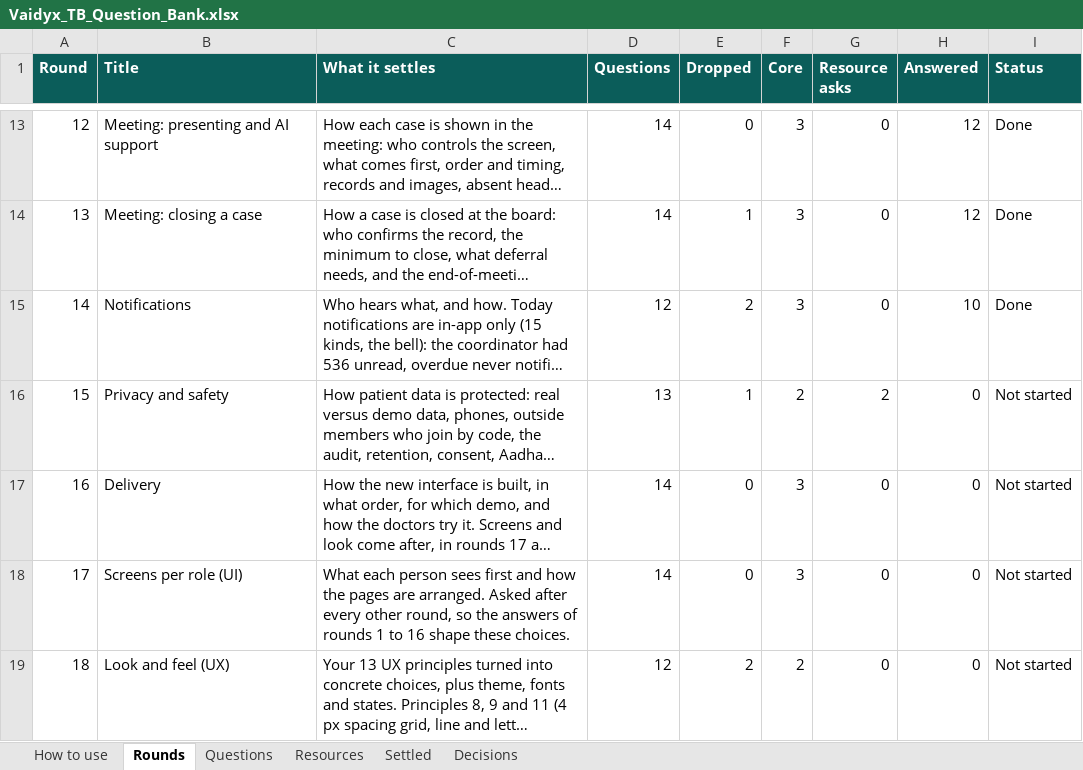
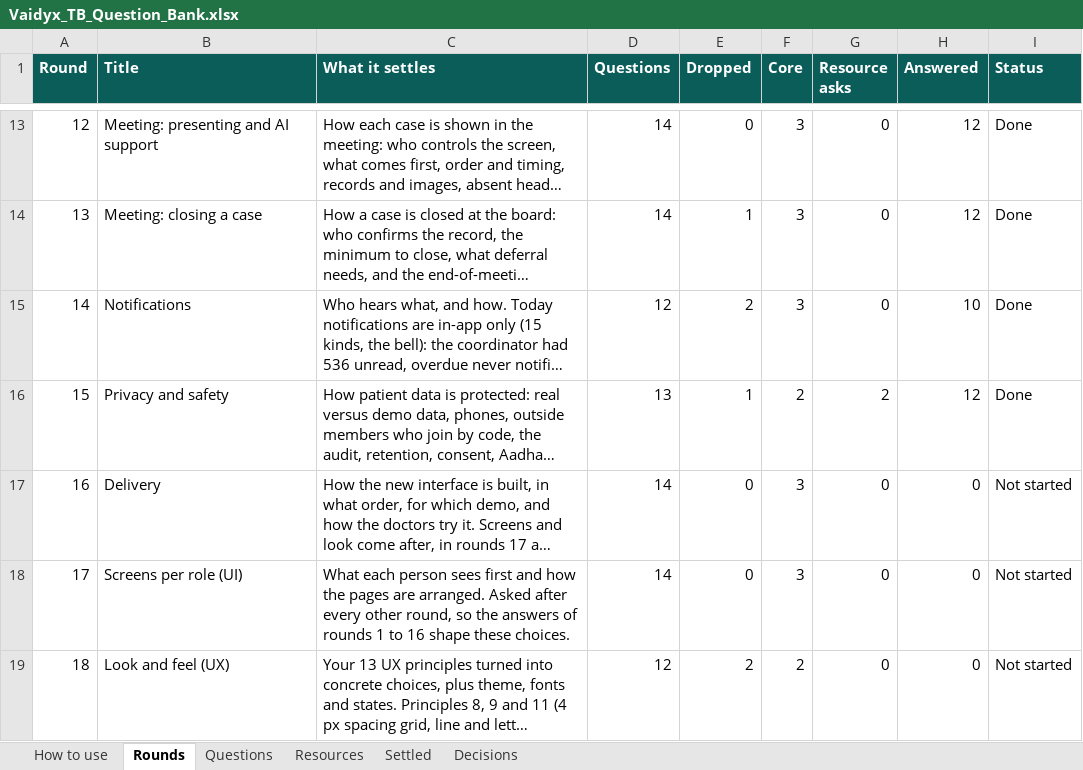
Before and after one commit to Nikhil-Rao20/Vaidyx, an Excel workbook: docs/ui/questions/Vaidyx_TB_Question_Bank.xlsx, sheet Rounds, drawn as a sheet; only a part is shown, gaps mark what is left out; long unchanged cells end in …; values as stored, in another font and other column widths than the file's, no borders; the diff names each change by its address in the sheet, - before the commit and + after, or states it on an @@ line.

Commit message:
UI-Q15: Round 15 answers (privacy and safety)
Real data only on a separate hospital instance, this server and the public
link synthetic only; phones keep nothing after sign-out; viewer-name
watermark on patient screens; outside specialists see full identity; audit
visible to the owner's team and the coordinator; retention per the hospital's
records policy; consent recorded only when the case is shared outside;
exports de-identified unless the owner confirms; Aadhaar masked in the stored
copy too; encryption at rest before real use. The DPDP Act / Rules could not
be fetched by the server (owner to download).

```diff
--- a/docs/ui/questions/Vaidyx_TB_Question_Bank.xlsx (sheet Rounds)
+++ b/docs/ui/questions/Vaidyx_TB_Question_Bank.xlsx (sheet Rounds)
-H16 (Answered): 0
+H16 (Answered): 12
-I16 (Status): Not started
+I16 (Status): Done
```
Also changed, not shown: sheet Decisions, sheet Questions, sheet Resources, 1 other file.
